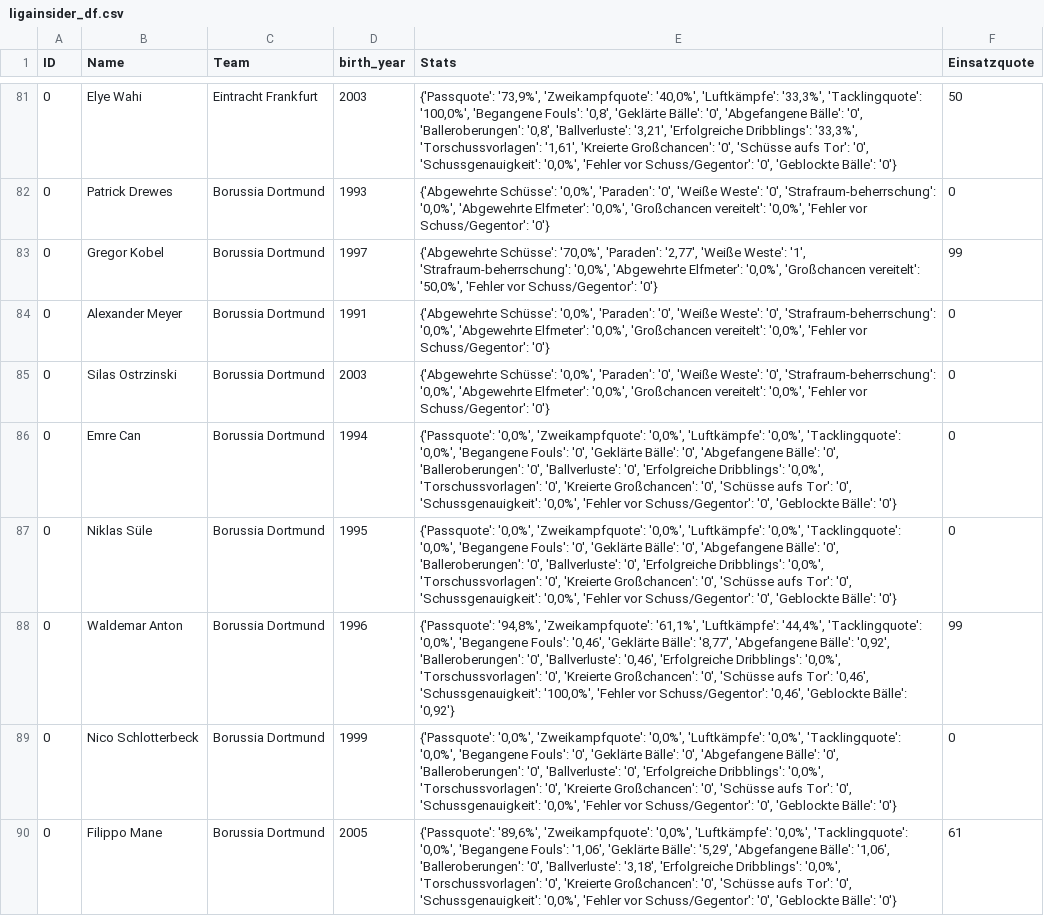
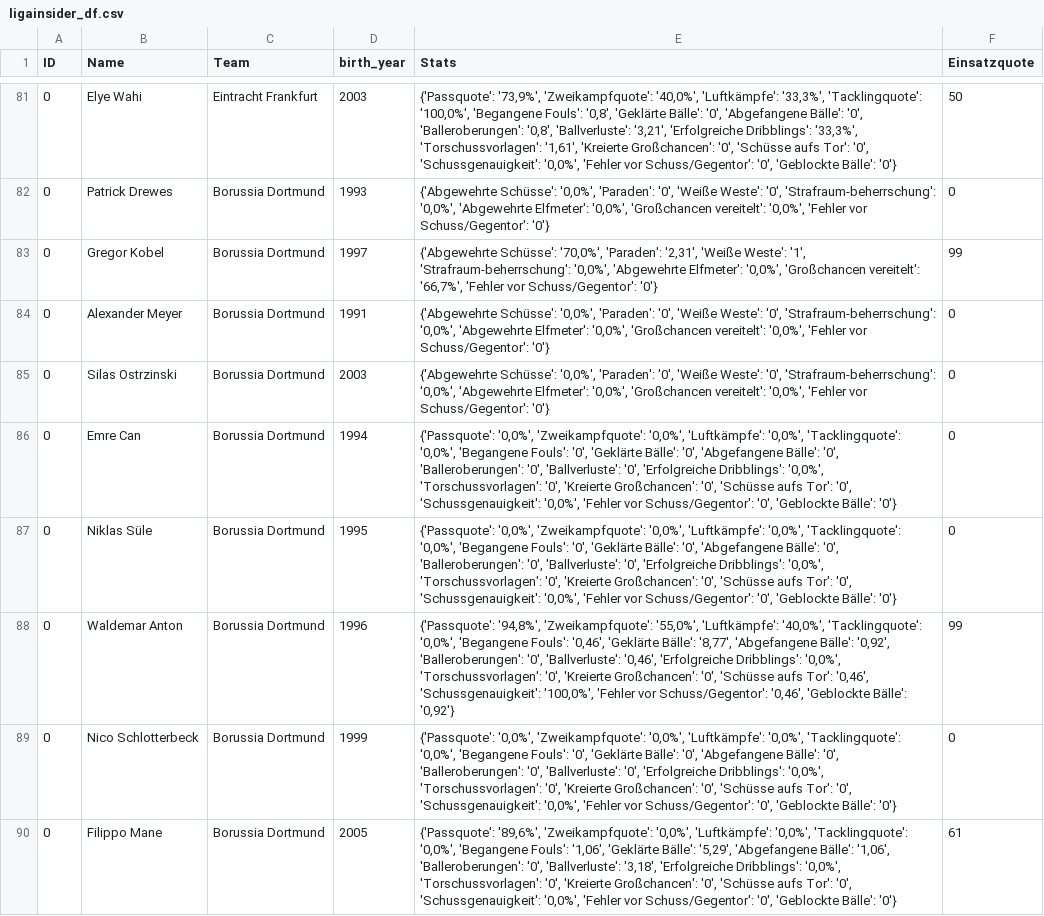
Before and after one commit to buenavista62/kickbased, a CSV file: data/ligainsider_df.csv, drawn as a sheet; only a part is shown, gaps mark what is left out; the diff covers the shown part only.

```diff
--- a/data/ligainsider_df.csv
+++ b/data/ligainsider_df.csv
@@ -82,3 +82,3 @@ ID,Name,Team,birth_year,Stats,Einsatzquote
 0,Patrick Drewes,Borussia Dortmund,1993,"{'Abgewehrte Schüsse': '0,0%', 'Paraden': '0', 'Weiße Weste': '0', 'Strafraum-beherrschung': '0,0%', 'Abgewehrte Elfmeter': '0,0%', 'Großchancen vereitelt': '0,0%', 'Fehler vor Schuss/Gegentor': '0'}",0
-0,Gregor Kobel,Borussia Dortmund,1997,"{'Abgewehrte Schüsse': '70,0%', 'Paraden': '2,77', 'Weiße Weste': '1', 'Strafraum-beherrschung': '0,0%', 'Abgewehrte Elfmeter': '0,0%', 'Großchancen vereitelt': '50,0%', 'Fehler vor Schuss/Gegentor': '0'}",99
+0,Gregor Kobel,Borussia Dortmund,1997,"{'Abgewehrte Schüsse': '70,0%', 'Paraden': '2,31', 'Weiße Weste': '1', 'Strafraum-beherrschung': '0,0%', 'Abgewehrte Elfmeter': '0,0%', 'Großchancen vereitelt': '66,7%', 'Fehler vor Schuss/Gegentor': '0'}",99
 0,Alexander Meyer,Borussia Dortmund,1991,"{'Abgewehrte Schüsse': '0,0%', 'Paraden': '0', 'Weiße Weste': '0', 'Strafraum-beherrschung': '0,0%', 'Abgewehrte Elfmeter': '0,0%', 'Großchancen vereitelt': '0,0%', 'Fehler vor Schuss/Gegentor': '0'}",0
@@ -87,3 +87,3 @@ ID,Name,Team,birth_year,Stats,Einsatzquote
 0,Niklas Süle,Borussia Dortmund,1995,"{'Passquote': '0,0%', 'Zweikampfquote': '0,0%', 'Luftkämpfe': '0,0%', 'Tacklingquote': '0,0%', 'Begangene Fouls': '0', 'Geklärte Bälle': '0', 'Abgefangene Bälle': '0', 'Balleroberungen': '0', 'Ballverluste': '0', 'Erfolgreiche Dribblings': '0,0%', 'Torschussvorlagen': '0', 'Kreierte Großchancen': '0', 'Schüsse aufs Tor': '0', 'Schussgenauigkeit': '0,0%', 'Fehler vor Schuss/Gegentor': '0', 'Geblockte Bälle': '0'}",0
-0,Waldemar Anton,Borussia Dortmund,1996,"{'Passquote': '94,8%', 'Zweikampfquote': '61,1%', 'Luftkämpfe': '44,4%', 'Tacklingquote': '0,0%', 'Begangene Fouls': '0,46', 'Geklärte Bälle': '8,77', 'Abgefangene Bälle': '0,92', 'Balleroberungen': '0', 'Ballverluste': '0,46', 'Erfolgreiche Dribblings': '0,0%', 'Torschussvorlagen': '0', 'Kreierte Großchancen': '0', 'Schüsse aufs Tor': '0,46', 'Schussgenauigkeit': '100,0%', 'Fehler vor Schuss/Gegentor': '0,46', 'Geblockte Bälle': '0,92'}",99
+0,Waldemar Anton,Borussia Dortmund,1996,"{'Passquote': '94,8%', 'Zweikampfquote': '55,0%', 'Luftkämpfe': '40,0%', 'Tacklingquote': '0,0%', 'Begangene Fouls': '0,46', 'Geklärte Bälle': '8,77', 'Abgefangene Bälle': '0,92', 'Balleroberungen': '0', 'Ballverluste': '0,46', 'Erfolgreiche Dribblings': '0,0%', 'Torschussvorlagen': '0', 'Kreierte Großchancen': '0', 'Schüsse aufs Tor': '0,46', 'Schussgenauigkeit': '100,0%', 'Fehler vor Schuss/Gegentor': '0,46', 'Geblockte Bälle': '0,92'}",99
 0,Nico Schlotterbeck,Borussia Dortmund,1999,"{'Passquote': '0,0%', 'Zweikampfquote': '0,0%', 'Luftkämpfe': '0,0%', 'Tacklingquote': '0,0%', 'Begangene Fouls': '0', 'Geklärte Bälle': '0', 'Abgefangene Bälle': '0', 'Balleroberungen': '0', 'Ballverluste': '0', 'Erfolgreiche Dribblings': '0,0%', 'Torschussvorlagen': '0', 'Kreierte Großchancen': '0', 'Schüsse aufs Tor': '0', 'Schussgenauigkeit': '0,0%', 'Fehler vor Schuss/Gegentor': '0', 'Geblockte Bälle': '0'}",0
```
Also changed, not shown: 1 added row and 23 edited cells elsewhere in this file, 1 other file.
